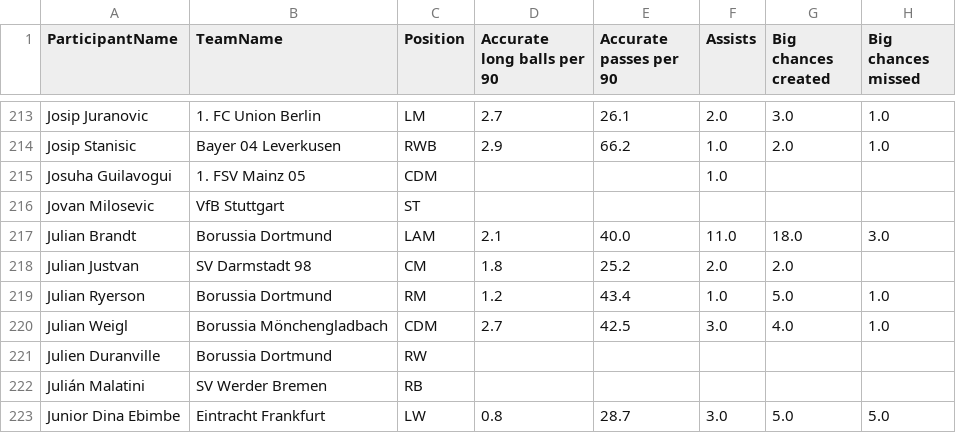
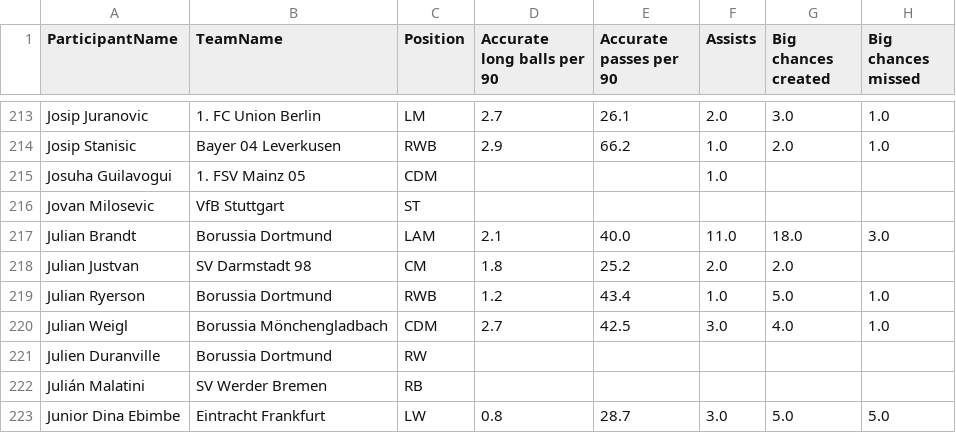
Before and after one commit to Murali47k/footy-elo, a CSV file: tables/bundesliga_2023_2024.csv, drawn as a sheet; only a part is shown, gaps mark what is left out; the diff names each change by its address in the sheet, - before the commit and + after, or states it on an @@ line.

```diff
--- a/tables/bundesliga_2023_2024.csv
+++ b/tables/bundesliga_2023_2024.csv
-C219 (Position): RM
+C219 (Position): RWB
```
Also changed, not shown: 2 other files.
